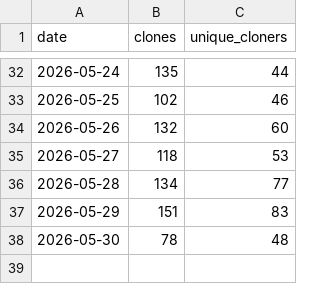
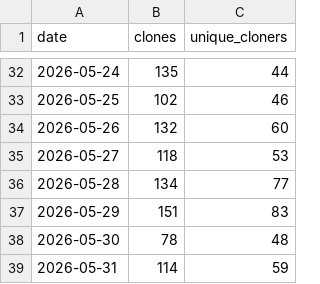
Before and after one commit to tektite-io/latex-document-skill, a CSV file: stats/clone-stats.csv, drawn as a sheet; only a part is shown, gaps mark what is left out.

```diff
--- a/stats/clone-stats.csv
+++ b/stats/clone-stats.csv
@@ -38 +38,2 @@ date,clones,unique_cloners
 2026-05-30,78,48
+2026-05-31,114,59
```
Also changed, not shown: stats/views.csv.
